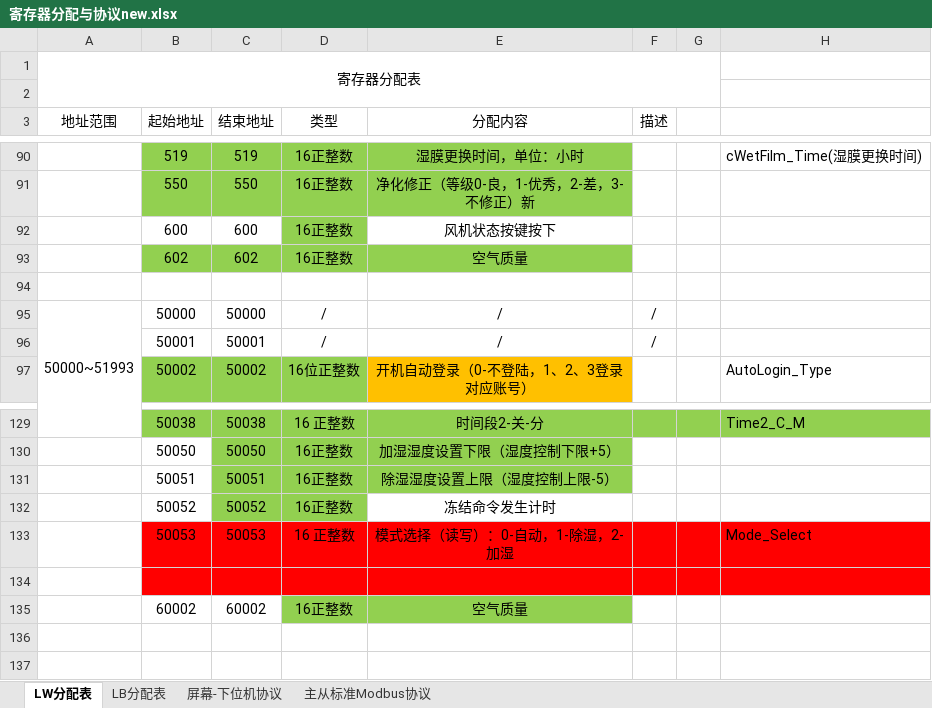
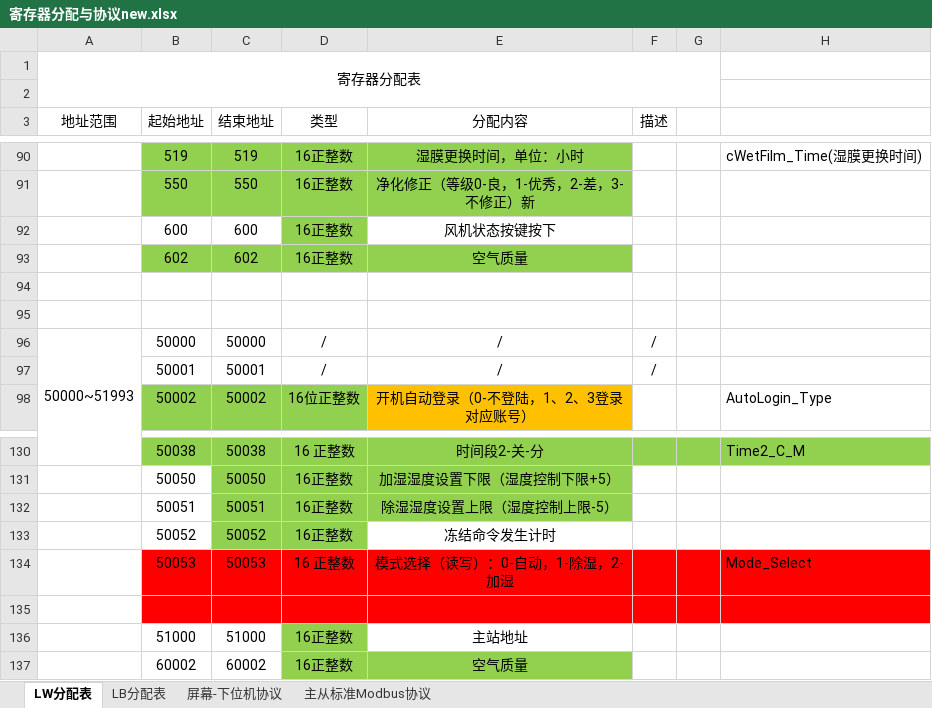
Before and after one commit to captain58/dehumi_analog, an Excel workbook: 寄存器分配与协议new.xlsx, sheet LW分配表, drawn as a sheet; only a part is shown, gaps mark what is left out; values as stored, in another font and other column widths than the file's, no borders; charts and pictures not drawn; the diff names each change by its address in the sheet, - before the commit and + after, or states it on an @@ line.

```diff
--- a/寄存器分配与协议new.xlsx (sheet LW分配表)
+++ b/寄存器分配与协议new.xlsx (sheet LW分配表)
+row 95: (empty)
+row 136:  | 51000 | 51000 | 16正整数 | 主站地址
```
Also changed, not shown: sheet LB分配表, formulas that keep their value, charts or pictures, 17 other files.
